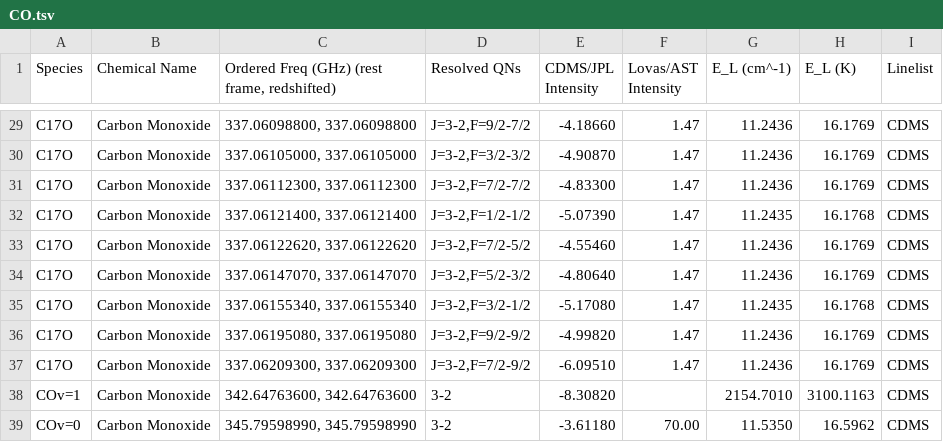
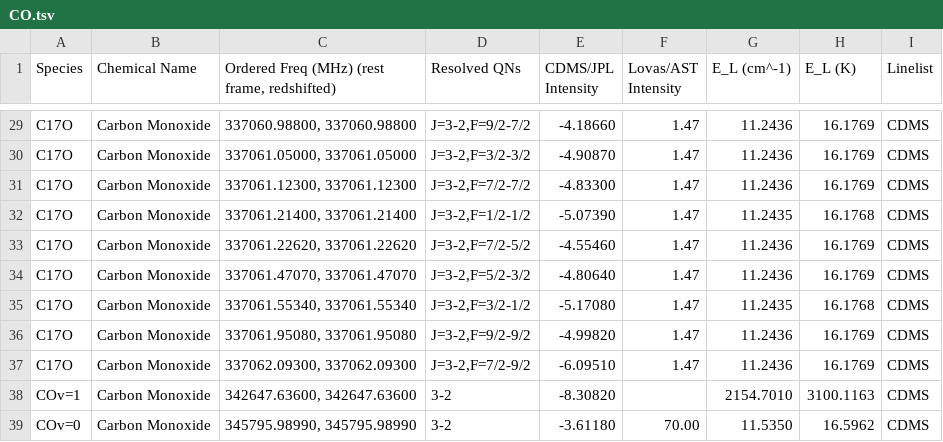
Before and after one commit to akdiaz/LPD, a TSV file: molecules/CO.tsv, drawn as a sheet; only a part is shown, gaps mark what is left out; the diff covers the shown part only; the diff names each change by its address in the sheet, - before the commit and + after, or states it on an @@ line.

```diff
--- a/molecules/CO.tsv
+++ b/molecules/CO.tsv
-C1: Ordered Freq (GHz) (rest frame, redshifted)
+C1: Ordered Freq (MHz) (rest frame, redshifted)
-C29: 337.06098800, 337.06098800
+C29: 337060.98800, 337060.98800
-C30: 337.06105000, 337.06105000
+C30: 337061.05000, 337061.05000
-C31: 337.06112300, 337.06112300
+C31: 337061.12300, 337061.12300
-C32: 337.06121400, 337.06121400
+C32: 337061.21400, 337061.21400
-C33: 337.06122620, 337.06122620
+C33: 337061.22620, 337061.22620
-C34: 337.06147070, 337.06147070
+C34: 337061.47070, 337061.47070
-C35: 337.06155340, 337.06155340
+C35: 337061.55340, 337061.55340
-C36: 337.06195080, 337.06195080
+C36: 337061.95080, 337061.95080
-C37: 337.06209300, 337.06209300
+C37: 337062.09300, 337062.09300
-C38: 342.64763600, 342.64763600
+C38: 342647.63600, 342647.63600
-C39: 345.79598990, 345.79598990
+C39: 345795.98990, 345795.98990
```
Also changed, not shown: 27 edited cells elsewhere in this file, 1 other file.
